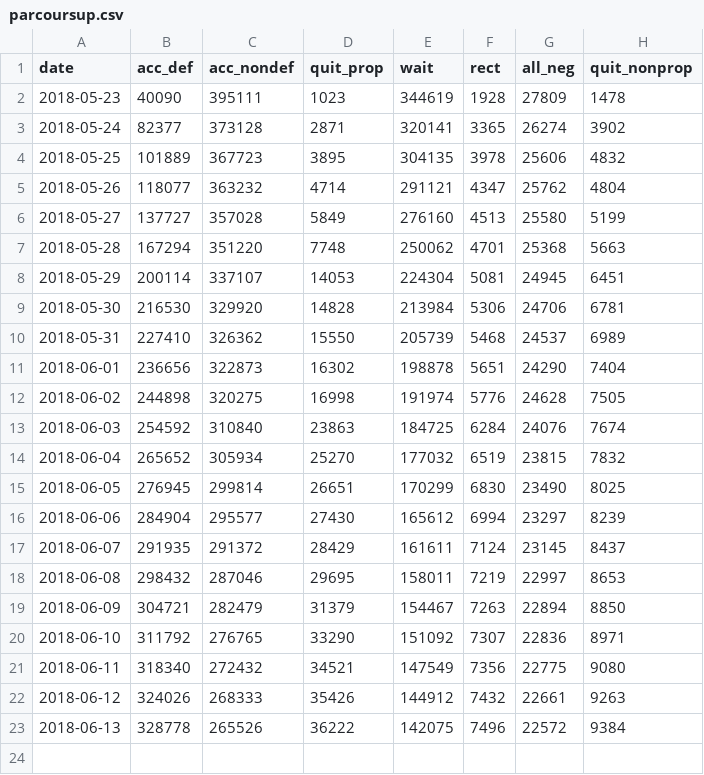
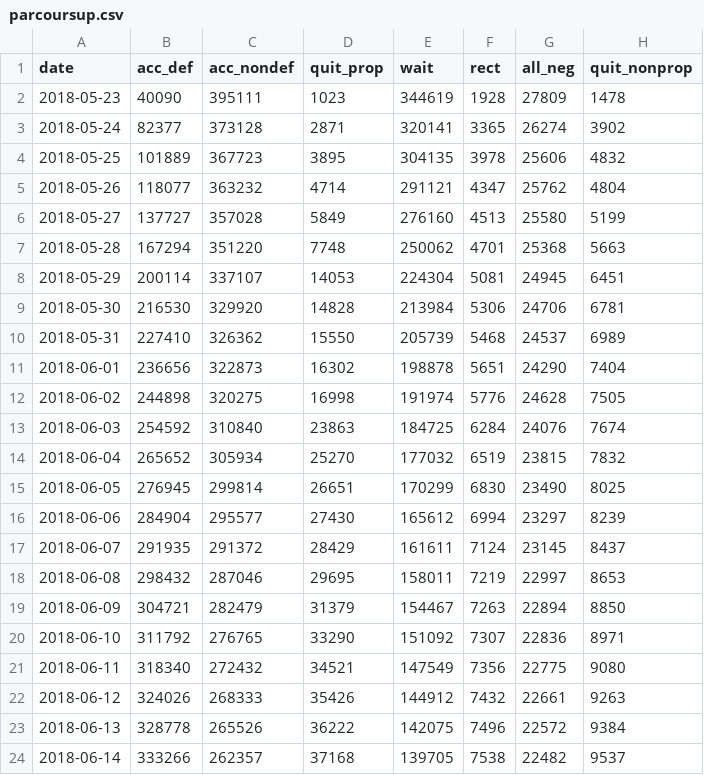
Before and after one commit to mvy/parcoursup_statistics, a CSV file: parcoursup.csv, drawn as a sheet.

Commit message:
Add data for 14th of June 2018

```diff
--- a/parcoursup.csv
+++ b/parcoursup.csv
@@ -23 +23,2 @@ date;acc_def;acc_nondef;quit_prop;wait;rect;all_neg;quit_nonprop
 2018-06-13;328778;265526;36222;142075;7496;22572;9384
+2018-06-14;333266;262357;37168;139705;7538;22482;9537
```
